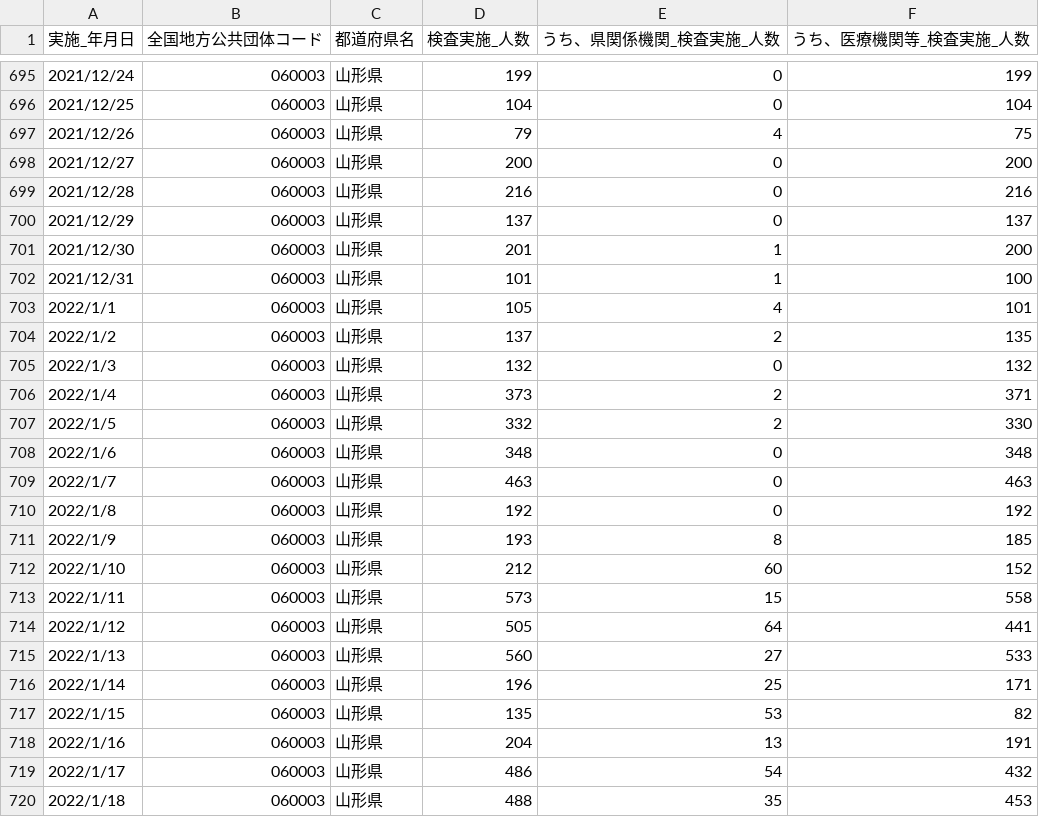
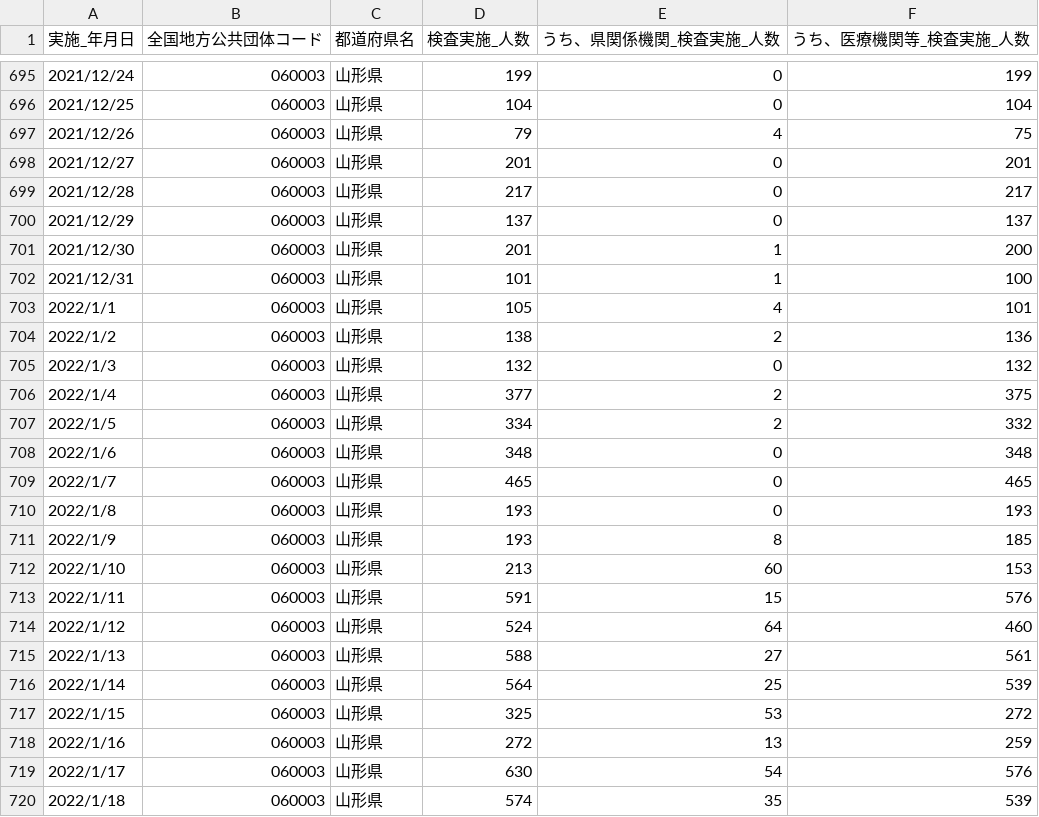
Before and after one commit to satorukadowaki/covid19-yamagata, a CSV file: app/master_data/csv/tests.csv, drawn as a sheet; only a part is shown, gaps mark what is left out; the diff covers the shown part only.

```diff
--- a/app/master_data/csv/tests.csv
+++ b/app/master_data/csv/tests.csv
@@ -697,4 +697,4 @@
 2021/12/26,060003,山形県,79,4,75,,,,,,,,,,,,,,,,,,,,,,,,,,,,,,,,,,,,,,,
-2021/12/27,060003,山形県,200,0,200,,,,,,,,,,,,,,,,,,,,,,,,,,,,,,,,,,,,,,,
-2021/12/28,060003,山形県,216,0,216,,,,,,,,,,,,,,,,,,,,,,,,,,,,,,,,,,,,,,,
+2021/12/27,060003,山形県,201,0,201,,,,,,,,,,,,,,,,,,,,,,,,,,,,,,,,,,,,,,,
+2021/12/28,060003,山形県,217,0,217,,,,,,,,,,,,,,,,,,,,,,,,,,,,,,,,,,,,,,,
 2021/12/29,060003,山形県,137,0,137,,,,,,,,,,,,,,,,,,,,,,,,,,,,,,,,,,,,,,,
@@ -703,18 +703,18 @@
 2022/1/1,060003,山形県,105,4,101,,,,,,,,,,,,,,,,,,,,,,,,,,,,,,,,,,,,,,,
-2022/1/2,060003,山形県,137,2,135,,,,,,,,,,,,,,,,,,,,,,,,,,,,,,,,,,,,,,,
+2022/1/2,060003,山形県,138,2,136,,,,,,,,,,,,,,,,,,,,,,,,,,,,,,,,,,,,,,,
 2022/1/3,060003,山形県,132,0,132,,,,,,,,,,,,,,,,,,,,,,,,,,,,,,,,,,,,,,,
-2022/1/4,060003,山形県,373,2,371,,,,,,,,,,,,,,,,,,,,,,,,,,,,,,,,,,,,,,,
-2022/1/5,060003,山形県,332,2,330,,,,,,,,,,,,,,,,,,,,,,,,,,,,,,,,,,,,,,,
+2022/1/4,060003,山形県,377,2,375,,,,,,,,,,,,,,,,,,,,,,,,,,,,,,,,,,,,,,,
+2022/1/5,060003,山形県,334,2,332,,,,,,,,,,,,,,,,,,,,,,,,,,,,,,,,,,,,,,,
 2022/1/6,060003,山形県,348,0,348,,,,,,,,,,,,,,,,,,,,,,,,,,,,,,,,,,,,,,,
-2022/1/7,060003,山形県,463,0,463,,,,,,,,,,,,,,,,,,,,,,,,,,,,,,,,,,,,,,,
-2022/1/8,060003,山形県,192,0,192,,,,,,,,,,,,,,,,,,,,,,,,,,,,,,,,,,,,,,,
+2022/1/7,060003,山形県,465,0,465,,,,,,,,,,,,,,,,,,,,,,,,,,,,,,,,,,,,,,,
+2022/1/8,060003,山形県,193,0,193,,,,,,,,,,,,,,,,,,,,,,,,,,,,,,,,,,,,,,,
 2022/1/9,060003,山形県,193,8,185,,,,,,,,,,,,,,,,,,,,,,,,,,,,,,,,,,,,,,,
-2022/1/10,060003,山形県,212,60,152,,,,,,,,,,,,,,,,,,,,,,,,,,,,,,,,,,,,,,,
-2022/1/11,060003,山形県,573,15,558,,,,,,,,,,,,,,,,,,,,,,,,,,,,,,,,,,,,,,,
-2022/1/12,060003,山形県,505,64,441,,,,,,,,,,,,,,,,,,,,,,,,,,,,,,,,,,,,,,,
-2022/1/13,060003,山形県,560,27,533,,,,,,,,,,,,,,,,,,,,,,,,,,,,,,,,,,,,,,,
-2022/1/14,060003,山形県,196,25,171,,,,,,,,,,,,,,,,,,,,,,,,,,,,,,,,,,,,,,,
-2022/1/15,060003,山形県,135,53,82,,,,,,,,,,,,,,,,,,,,,,,,,,,,,,,,,,,,,,,
-2022/1/16,060003,山形県,204,13,191,,,,,,,,,,,,,,,,,,,,,,,,,,,,,,,,,,,,,,,
-2022/1/17,060003,山形県,486,54,432,,,,,,,,,,,,,,,,,,,,,,,,,,,,,,,,,,,,,,,
-2022/1/18,060003,山形県,488,35,453,,,,,,,,,,,,,,,,,,,,,,,,,,,,,,,,,,,,,,,
+2022/1/10,060003,山形県,213,60,153,,,,,,,,,,,,,,,,,,,,,,,,,,,,,,,,,,,,,,,
+2022/1/11,060003,山形県,591,15,576,,,,,,,,,,,,,,,,,,,,,,,,,,,,,,,,,,,,,,,
+2022/1/12,060003,山形県,524,64,460,,,,,,,,,,,,,,,,,,,,,,,,,,,,,,,,,,,,,,,
+2022/1/13,060003,山形県,588,27,561,,,,,,,,,,,,,,,,,,,,,,,,,,,,,,,,,,,,,,,
+2022/1/14,060003,山形県,564,25,539,,,,,,,,,,,,,,,,,,,,,,,,,,,,,,,,,,,,,,,
+2022/1/15,060003,山形県,325,53,272,,,,,,,,,,,,,,,,,,,,,,,,,,,,,,,,,,,,,,,
+2022/1/16,060003,山形県,272,13,259,,,,,,,,,,,,,,,,,,,,,,,,,,,,,,,,,,,,,,,
+2022/1/17,060003,山形県,630,54,576,,,,,,,,,,,,,,,,,,,,,,,,,,,,,,,,,,,,,,,
+2022/1/18,060003,山形県,574,35,539,,,,,,,,,,,,,,,,,,,,,,,,,,,,,,,,,,,,,,,
```
Also changed, not shown: 4 added rows and 6 edited cells elsewhere in this file, app/master_data/csv/tests_org.csv, 25 other files.
